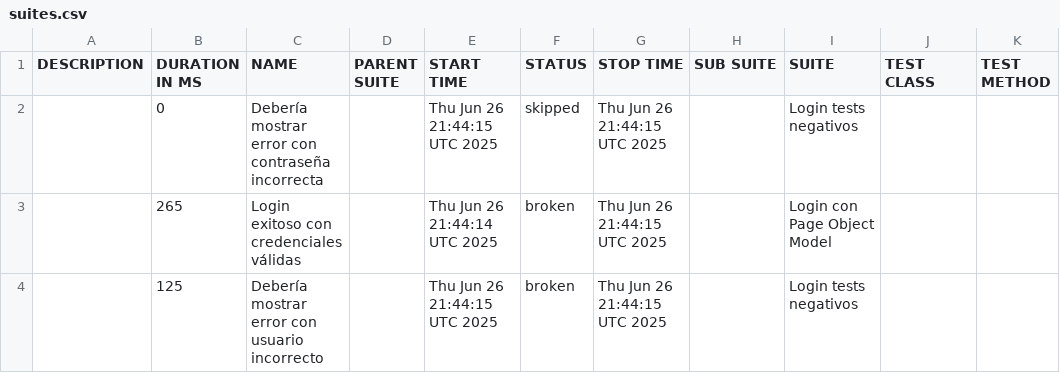
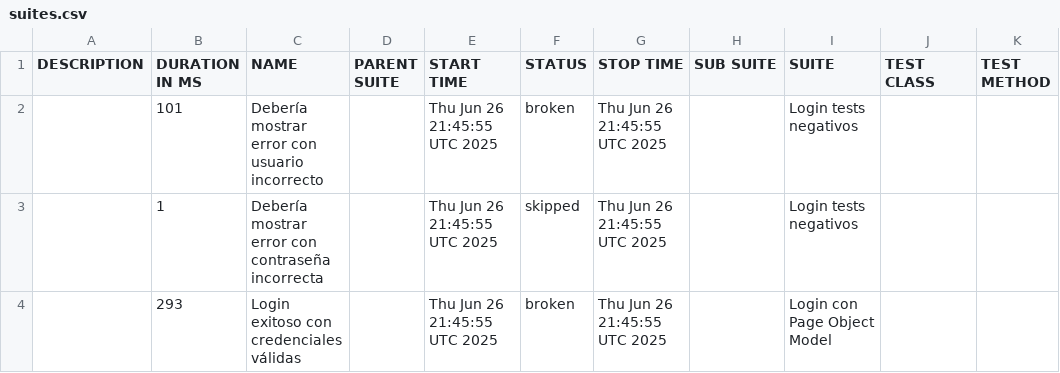
Before and after one commit to RicardoVasq/LoginAutomationCypress, a CSV file: data/suites.csv, drawn as a sheet.

```diff
--- a/data/suites.csv
+++ b/data/suites.csv
@@ -1,4 +1,4 @@
 "DESCRIPTION","DURATION IN MS","NAME","PARENT SUITE","START TIME","STATUS","STOP TIME","SUB SUITE","SUITE","TEST CLASS","TEST METHOD"
-"","0","Debería mostrar error con contraseña incorrecta","","Thu Jun 26 21:44:15 UTC 2025","skipped","Thu Jun 26 21:44:15 UTC 2025","","Login tests negativos","",""
-"","265","Login exitoso con credenciales válidas","","Thu Jun 26 21:44:14 UTC 2025","broken","Thu Jun 26 21:44:15 UTC 2025","","Login con Page Object Model","",""
-"","125","Debería mostrar error con usuario incorrecto","","Thu Jun 26 21:44:15 UTC 2025","broken","Thu Jun 26 21:44:15 UTC 2025","","Login tests negativos","",""
+"","101","Debería mostrar error con usuario incorrecto","","Thu Jun 26 21:45:55 UTC 2025","broken","Thu Jun 26 21:45:55 UTC 2025","","Login tests negativos","",""
+"","1","Debería mostrar error con contraseña incorrecta","","Thu Jun 26 21:45:55 UTC 2025","skipped","Thu Jun 26 21:45:55 UTC 2025","","Login tests negativos","",""
+"","293","Login exitoso con credenciales válidas","","Thu Jun 26 21:45:55 UTC 2025","broken","Thu Jun 26 21:45:55 UTC 2025","","Login con Page Object Model","",""
```
Also changed, not shown: 41 other files.
